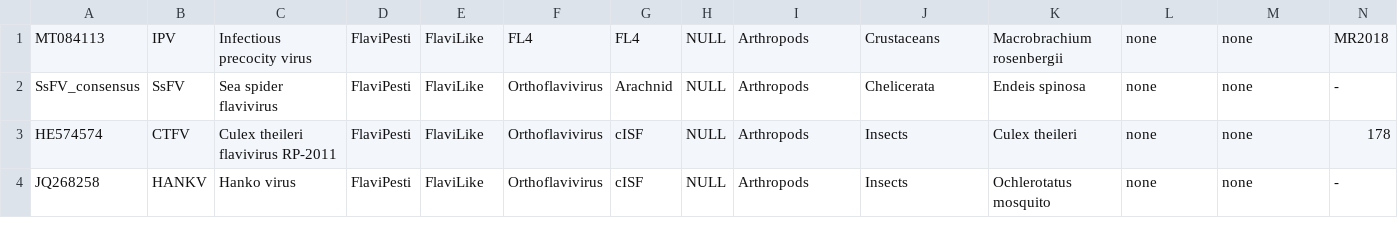
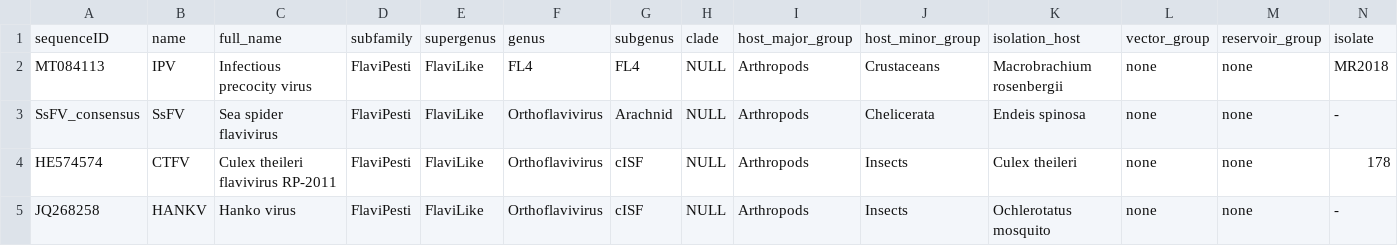
Before and after one commit to giffordlabcvr/Flavivirus-GLUE, a TSV file: tabular/core/flavi-ncbi-refseqs-side-data.tsv, drawn as a sheet; only a part is shown; rows hold the shown columns only; the diff names each change by its address in the sheet, - before the commit and + after, or states it on an @@ line.

```diff
--- a/tabular/core/flavi-ncbi-refseqs-side-data.tsv
+++ b/tabular/core/flavi-ncbi-refseqs-side-data.tsv
+row 1: sequenceID | name | full_name | subfamily | supergenus | genus | subgenus | clade | host_major_group | host_minor_group | isolation_host | vector_group | reservoir_group | isolate
```
Also changed, not shown: 2 other files.
